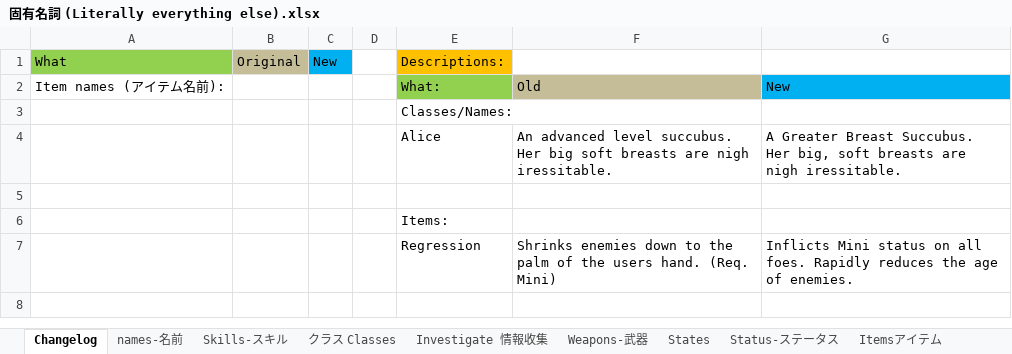
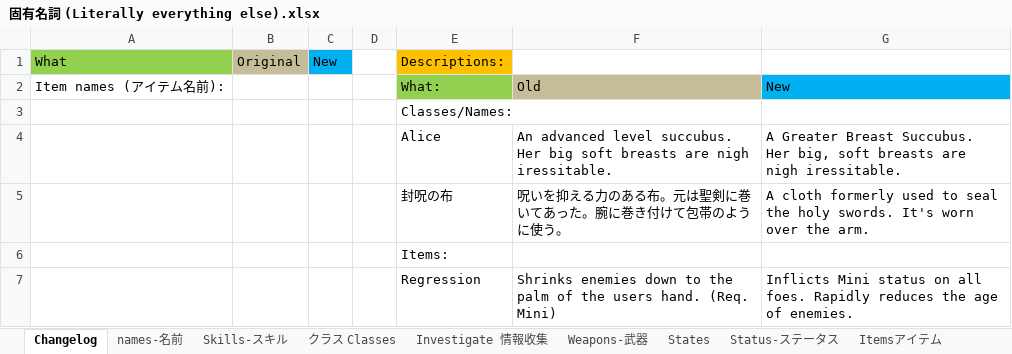
Before and after one commit to Giratena/Succubus-Senki-Translation-Project, an Excel workbook: 固有名詞 (Literally everything else).xlsx, sheet Changelog, drawn as a sheet; only a part is shown; the shorter side is filled out with more unchanged rows; values as stored, in another font and other column widths than the file's, no borders; the diff names each change by its address in the sheet, - before the commit and + after, or states it on an @@ line.

```diff
--- a/固有名詞 (Literally everything else).xlsx (sheet Changelog)
+++ b/固有名詞 (Literally everything else).xlsx (sheet Changelog)
-row 5: (empty)
+row 5:  |  |  |  | 封呪の布 | 呪いを抑える力のある布。元は聖剣に巻いてあった。腕に巻き付けて包帯のように使う。 | A cloth formerly used to seal the holy swords. It's worn over the arm.
```
Also changed, not shown: sheet Itemsアイテム, 1 other file.
